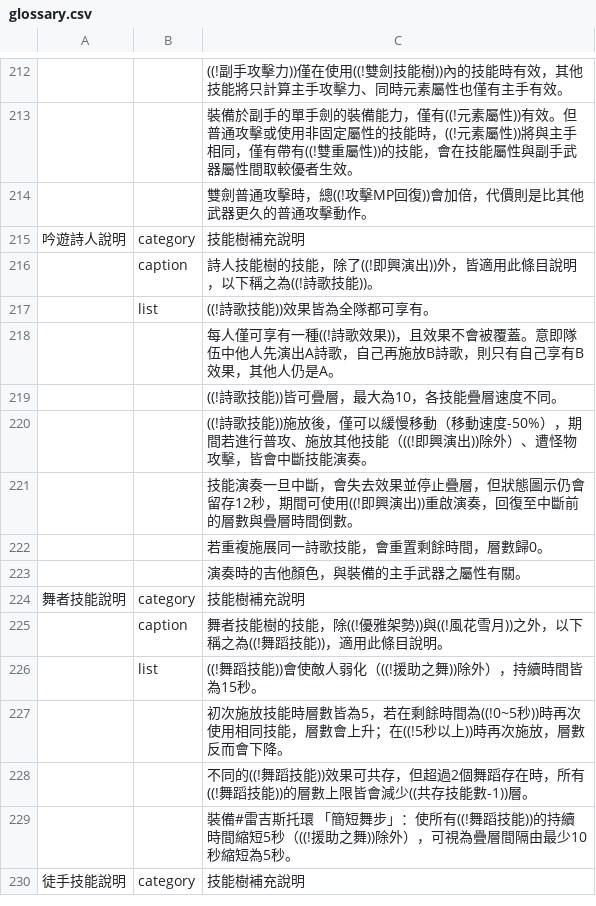
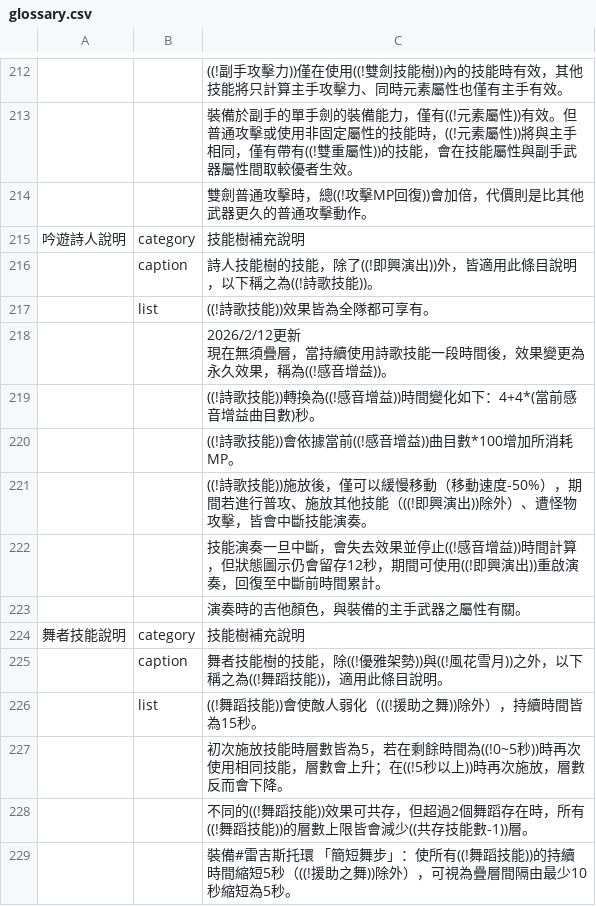
Before and after one commit to hcetyzun/Data-mirror, a CSV file: data/glossary/glossary.csv, drawn as a sheet; only a part is shown, gaps mark what is left out; the shorter side is filled out with more unchanged rows.

```diff
--- a/data/glossary/glossary.csv
+++ b/data/glossary/glossary.csv
@@ -217,7 +217,8 @@
 ,list,((!詩歌技能))效果皆為全隊都可享有。
-,,每人僅可享有一種((!詩歌效果))，且效果不會被覆蓋。意即隊伍中他人先演出A詩歌，自己再施放B詩歌，則只有自己享有B效果，其他人仍是A。
-,,((!詩歌技能))皆可疊層，最大為10，各技能疊層速度不同。
+,,"2026/2/12更新
+現在無須疊層，當持續使用詩歌技能一段時間後，效果變更為永久效果，稱為((!感音增益))。"
+,,((!詩歌技能))轉換為((!感音增益))時間變化如下：4+4*(當前感音增益曲目數)秒。
+,,((!詩歌技能))會依據當前((!感音增益))曲目數*100增加所消耗MP。
 ,,((!詩歌技能))施放後，僅可以緩慢移動（移動速度-50%），期間若進行普攻、施放其他技能（((!即興演出))除外）、遭怪物攻擊，皆會中斷技能演奏。
-,,技能演奏一旦中斷，會失去效果並停止疊層，但狀態圖示仍會留存12秒，期間可使用((!即興演出))重啟演奏，回復至中斷前的層數與疊層時間倒數。
-,,若重複施展同一詩歌技能，會重置剩餘時間，層數歸0。
+,,技能演奏一旦中斷，會失去效果並停止((!感音增益))時間計算，但狀態圖示仍會留存12秒，期間可使用((!即興演出))重啟演奏，回復至中斷前時間累計。
 ,,演奏時的吉他顏色，與裝備的主手武器之屬性有關。
```
Also changed, not shown: data/lang/zh_cn/glossary_cn.csv.
